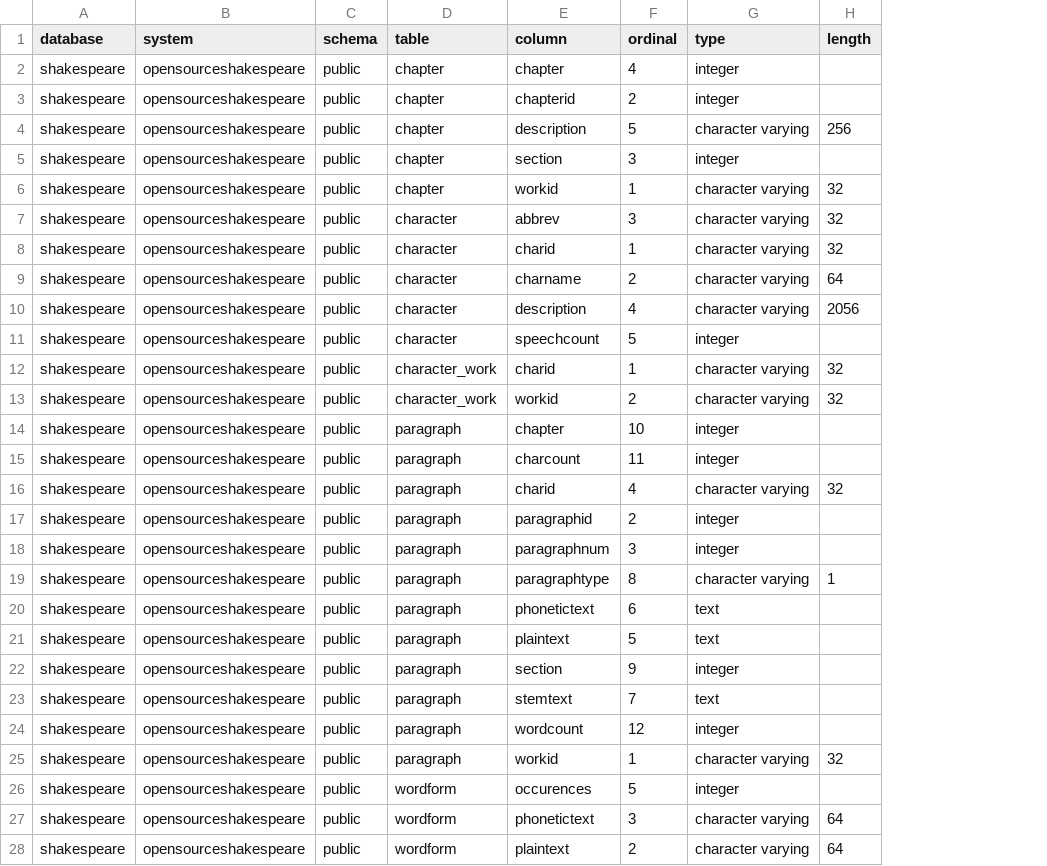
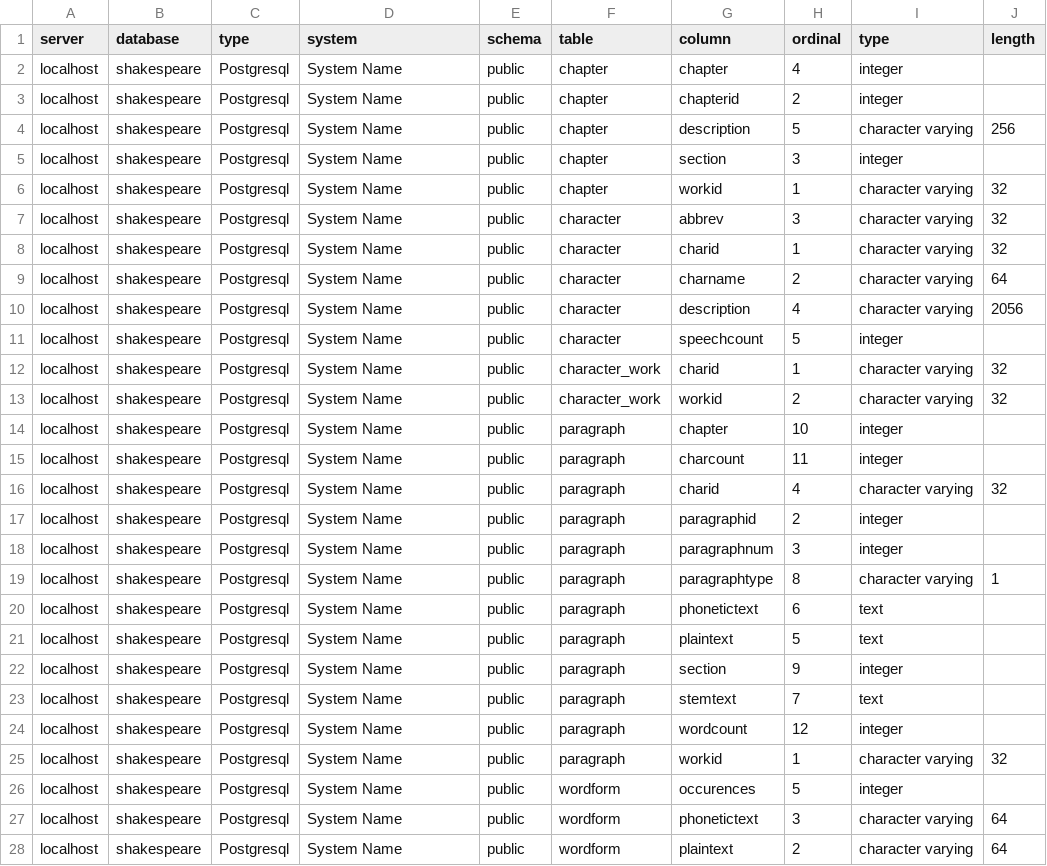
Before and after one commit to nryberg/DataGrammar, a CSV file: psqlmetadata.csv, drawn as a sheet; only a part is shown; addresses are those after the commit; the diff covers the shown part only; the diff names each change by its address in the sheet, - before the commit and + after, or states it on an @@ line.

```diff
--- a/psqlmetadata.csv
+++ b/psqlmetadata.csv
+column A (server), rows 2-28: all localhost
+column C (type), rows 2-28: all Postgresql
-D2:D28 (system): opensourceshakespeare
+D2:D28 (system): System Name
```
Also changed, not shown: 11 edited cells elsewhere in this file, 1 other file.
